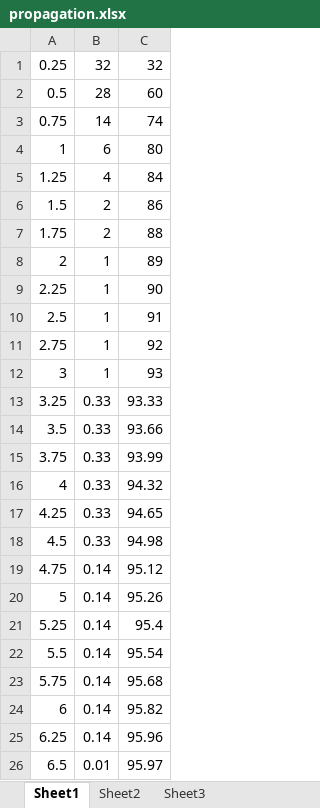
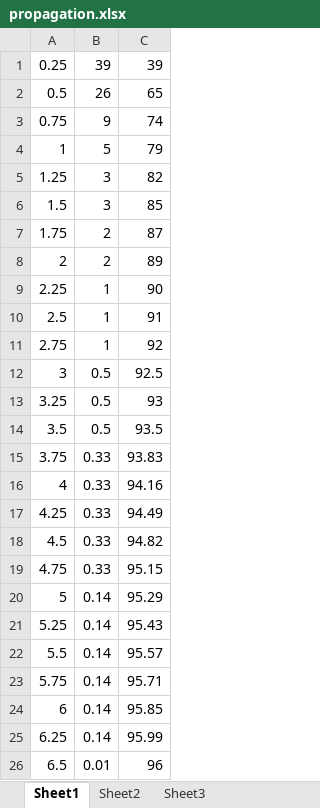
Before and after one commit to JangHanbin/draw_graph_by_xlsx, an Excel workbook: propagation.xlsx, sheet Sheet1, drawn as a sheet; only a part is shown; values as stored, in another font and other column widths than the file's, no borders; the diff covers the shown part only; the diff names each change by its address in the sheet, - before the commit and + after, or states it on an @@ line.

```diff
--- a/propagation.xlsx (sheet Sheet1)
+++ b/propagation.xlsx (sheet Sheet1)
-B1: 32
+B1: 39
-C1: 32
+C1: 39
-B2: 28
+B2: 26
-C2: 60
+C2: 65
-B3: 14
+B3: 9
-B4: 6
+B4: 5
-C4: 80
+C4: 79
-B5: 4
+B5: 3
-C5: 84
+C5: 82
-B6: 2
+B6: 3
-C6: 86
+C6: 85
-C7: 88
+C7: 87
-B8: 1
+B8: 2
-B12: 1
+B12: 0.5
-C12: 93
+C12: 92.5
-B13:B14: 0.33
+B13:B14: 0.5
-C13: 93.33
+C13: 93
-C14: 93.66
+C14: 93.5
-C15: 93.99
+C15: 93.83
-C16: 94.32
+C16: 94.16
-C17: 94.65
+C17: 94.49
-C18: 94.98
+C18: 94.82
-B19: 0.14
+B19: 0.33
-C19: 95.12
+C19: 95.15
-C20: 95.26
+C20: 95.29
-C21: 95.4
+C21: 95.43
-C22: 95.54
+C22: 95.57
-C23: 95.68
+C23: 95.71
-C24: 95.82
+C24: 95.85
-C25: 95.96
+C25: 95.99
-C26: 95.97
+C26: 96
```
Also changed, not shown: 5 edited cells elsewhere in this sheet, 1 other file.
